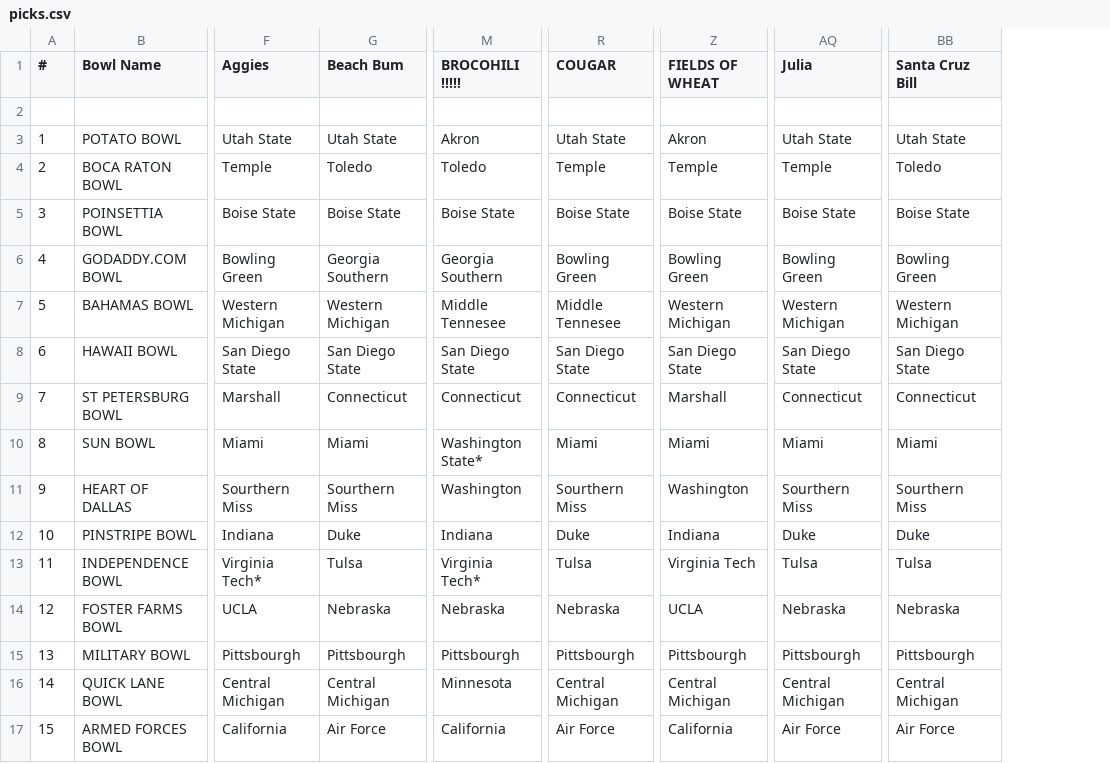
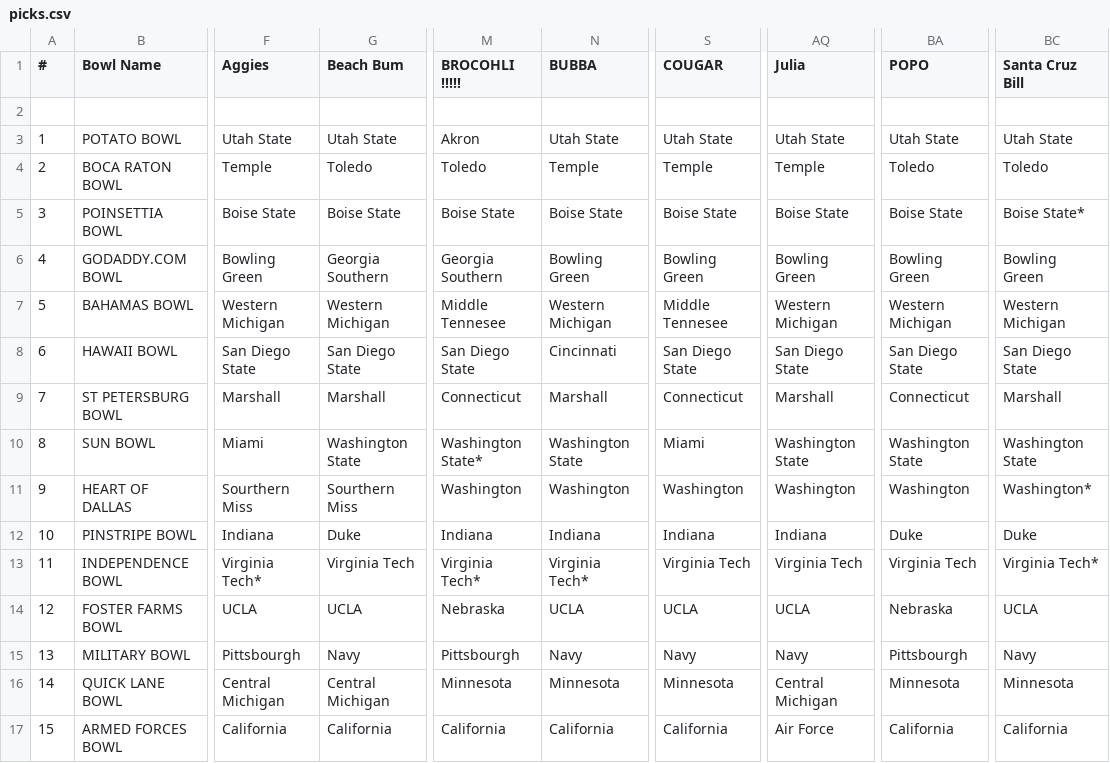
Before and after one commit to jorodo/jorodo.github.io, a CSV file: bowl_pool/2015-2016/picks.csv, drawn as a sheet; only a part is shown, gaps mark what is left out; removed rows and columns are numbered as before the commit, all else as after; the diff covers the shown part only; the diff names each change by its address in the sheet, - before the commit and + after, or states it on an @@ line.

Commit message:
Updated to sync with latest picks list (again)

```diff
--- a/bowl_pool/2015-2016/picks.csv
+++ b/bowl_pool/2015-2016/picks.csv
+column N (BUBBA), rows 3-17: Utah State | Temple | Boise State | Bowling Green | Western Michigan | Cincinnati | Marshall | Washington State | Washington | Indiana | Virginia Tech* | UCLA | Navy | Minnesota | California
-column Z (FIELDS OF WHEAT), rows 3-17: Akron | Temple | Boise State | Bowling Green | Western Michigan | San Diego State | Marshall | Miami | Washington | Indiana | Virginia Tech | UCLA | Pittsbourgh | Central Michigan | California
+column BA (POPO), rows 3-17: Utah State | Toledo | Boise State | Bowling Green | Western Michigan | San Diego State | Connecticut | Washington State | Washington | Duke | Virginia Tech | Nebraska | Pittsbourgh | Minnesota | California
-M1: BROCOHILI !!!!!
+M1: BROCOHLI !!!!!
-BC5 (Santa Cruz Bill): Boise State
+BC5 (Santa Cruz Bill): Boise State*
-G9 (Beach Bum): Connecticut
+G9 (Beach Bum): Marshall
-AQ9 (Julia): Connecticut
+AQ9 (Julia): Marshall
-BC9 (Santa Cruz Bill): Connecticut
+BC9 (Santa Cruz Bill): Marshall
-G10 (Beach Bum): Miami
+G10 (Beach Bum): Washington State
-AQ10 (Julia): Miami
+AQ10 (Julia): Washington State
-BC10 (Santa Cruz Bill): Miami
+BC10 (Santa Cruz Bill): Washington State
-S11 (COUGAR): Sourthern Miss
+S11 (COUGAR): Washington
-AQ11 (Julia): Sourthern Miss
+AQ11 (Julia): Washington
-BC11 (Santa Cruz Bill): Sourthern Miss
+BC11 (Santa Cruz Bill): Washington*
-S12 (COUGAR): Duke
+S12 (COUGAR): Indiana
-AQ12 (Julia): Duke
+AQ12 (Julia): Indiana
-G13 (Beach Bum): Tulsa
+G13 (Beach Bum): Virginia Tech
-S13 (COUGAR): Tulsa
+S13 (COUGAR): Virginia Tech
-AQ13 (Julia): Tulsa
+AQ13 (Julia): Virginia Tech
-BC13 (Santa Cruz Bill): Tulsa
+BC13 (Santa Cruz Bill): Virginia Tech*
-G14 (Beach Bum): Nebraska
+G14 (Beach Bum): UCLA
-S14 (COUGAR): Nebraska
+S14 (COUGAR): UCLA
-AQ14 (Julia): Nebraska
+AQ14 (Julia): UCLA
-BC14 (Santa Cruz Bill): Nebraska
+BC14 (Santa Cruz Bill): UCLA
-G15 (Beach Bum): Pittsbourgh
+G15 (Beach Bum): Navy
-S15 (COUGAR): Pittsbourgh
+S15 (COUGAR): Navy
-AQ15 (Julia): Pittsbourgh
+AQ15 (Julia): Navy
-BC15 (Santa Cruz Bill): Pittsbourgh
+BC15 (Santa Cruz Bill): Navy
-S16 (COUGAR): Central Michigan
+S16 (COUGAR): Minnesota
-BC16 (Santa Cruz Bill): Central Michigan
+BC16 (Santa Cruz Bill): Minnesota
-G17 (Beach Bum): Air Force
+G17 (Beach Bum): California
-S17 (COUGAR): Air Force
+S17 (COUGAR): California
-BC17 (Santa Cruz Bill): Air Force
+BC17 (Santa Cruz Bill): California
```
Also changed, not shown: 59 edited cells elsewhere in this file, bowl_pool/2015-2016/rankings.csv, bowl_pool/2015-2016/results.csv, 9 other files.
